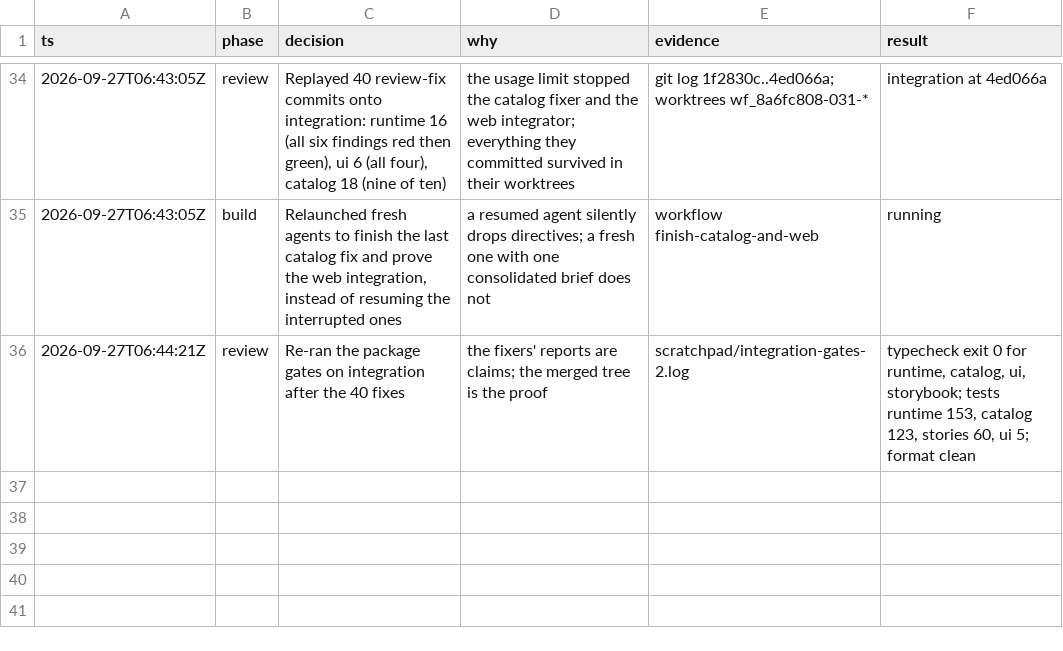
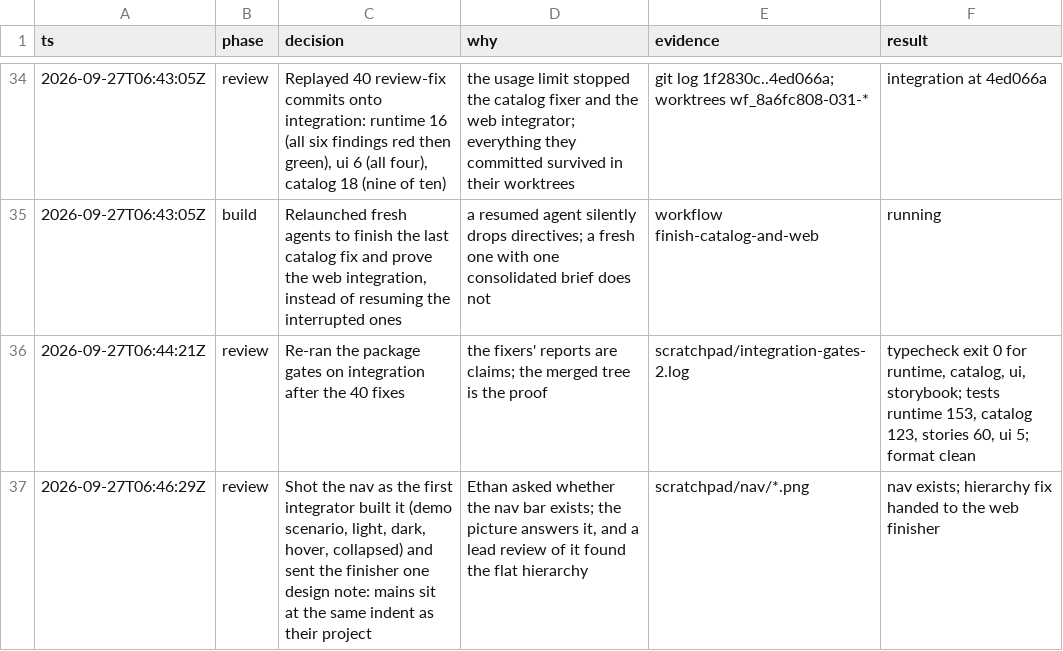
Before and after one commit to mite404/yaklabs, a TSV file: docs/trail/projects-sidebar.tsv, drawn as a sheet; only a part is shown, gaps mark what is left out; the diff names each change by its address in the sheet, - before the commit and + after, or states it on an @@ line.

```diff
--- a/docs/trail/projects-sidebar.tsv
+++ b/docs/trail/projects-sidebar.tsv
+row 37: 2026-09-27T06:46:29Z | review | Shot the nav as the first integrator built it (demo scenario, light, dark, hover, collapsed) and sent the finisher one design note: mains sit at the same indent as their project | Ethan asked whether the nav bar exists; the picture answers it, and a lead review of it found the flat hierarchy | scratchpad/nav/*.png | nav exists; hierarchy fix handed to the web finisher
```
